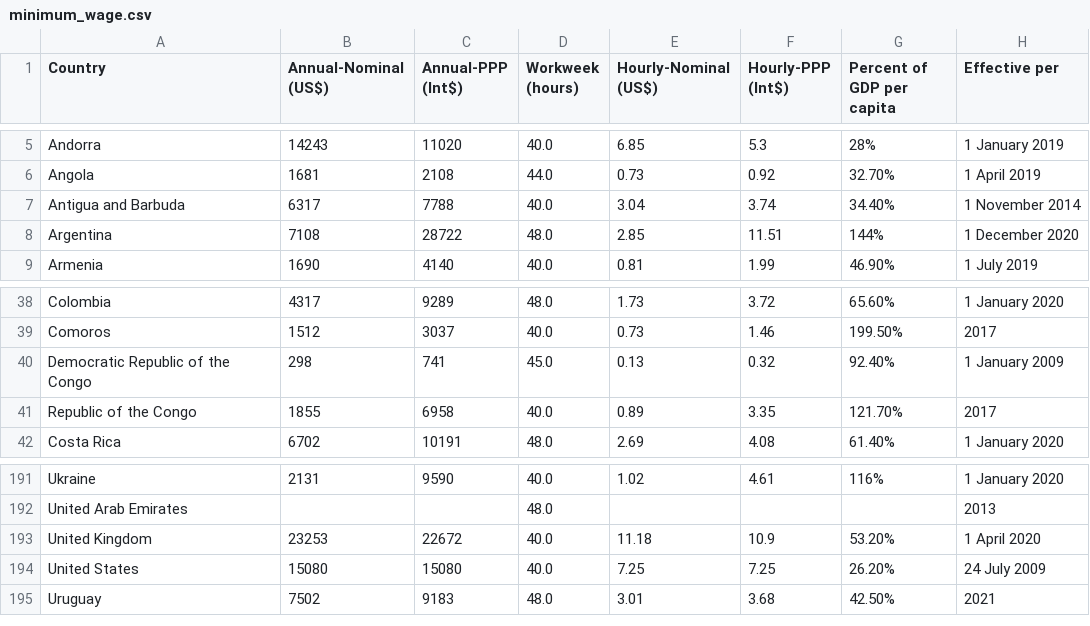
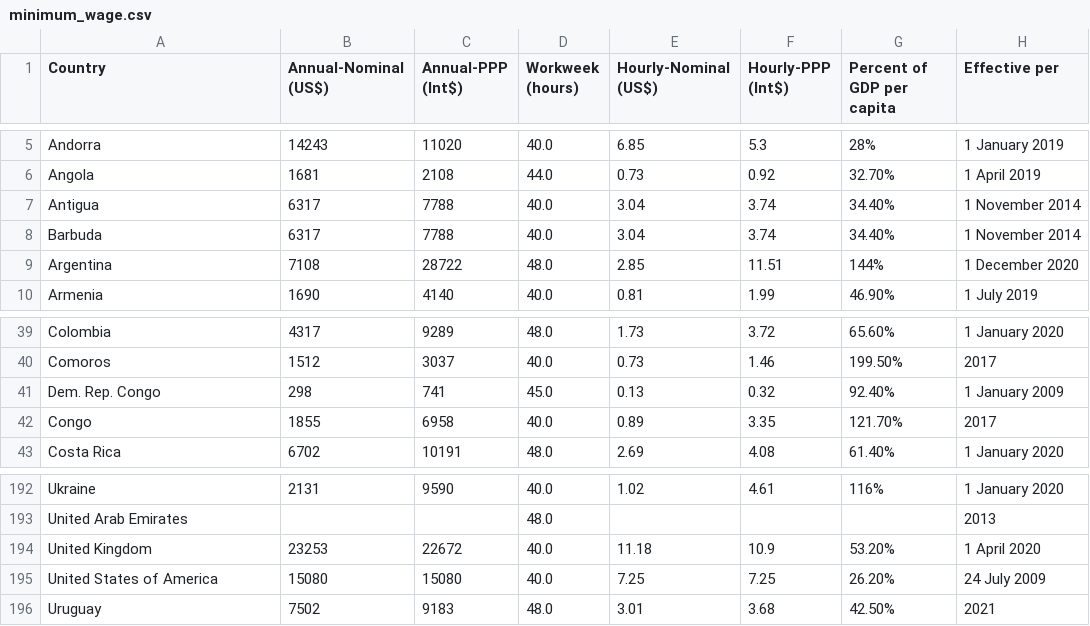
Before and after one commit to RandalWallace/FIT3179_Homework_Week10, a CSV file: data/minimum_wage.csv, drawn as a sheet; only a part is shown, gaps mark what is left out.

Commit message:
Changed country names to match JSON data

```diff
--- a/data/minimum_wage.csv
+++ b/data/minimum_wage.csv
@@ -6,3 +6,4 @@ Andorra,14243,11020,40.0,6.85,5.3,28%,1 January 2019
 Angola,1681,2108,44.0,0.73,0.92,32.70%,1 April 2019
-Antigua and Barbuda,6317,7788,40.0,3.04,3.74,34.40%,1 November 2014
+Antigua,6317,7788,40.0,3.04,3.74,34.40%,1 November 2014
+Barbuda,6317,7788,40.0,3.04,3.74,34.40%,1 November 2014
 Argentina,7108,28722,48.0,2.85,11.51,144%,1 December 2020
@@ -39,4 +40,4 @@ Colombia,4317,9289,48.0,1.73,3.72,65.60%,1 January 2020
 Comoros,1512,3037,40.0,0.73,1.46,199.50%,2017
-Democratic Republic of the Congo,298,741,45.0,0.13,0.32,92.40%,1 January 2009
-Republic of the Congo,1855,6958,40.0,0.89,3.35,121.70%,2017
+Dem. Rep. Congo,298,741,45.0,0.13,0.32,92.40%,1 January 2009
+Congo,1855,6958,40.0,0.89,3.35,121.70%,2017
 Costa Rica,6702,10191,48.0,2.69,4.08,61.40%,1 January 2020
@@ -193,3 +194,3 @@ United Arab Emirates,,,48.0,,,,2013
 United Kingdom,23253,22672,40.0,11.18,10.9,53.20%,1 April 2020
-United States,15080,15080,40.0,7.25,7.25,26.20%,24 July 2009
+United States of America,15080,15080,40.0,7.25,7.25,26.20%,24 July 2009
 Uruguay,7502,9183,48.0,3.01,3.68,42.50%,2021
```
